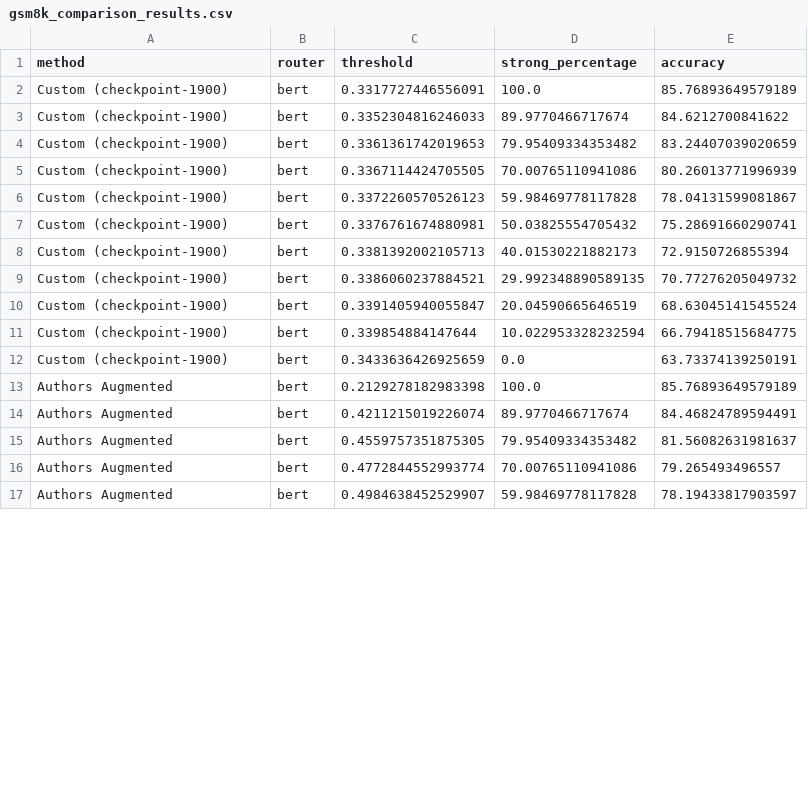
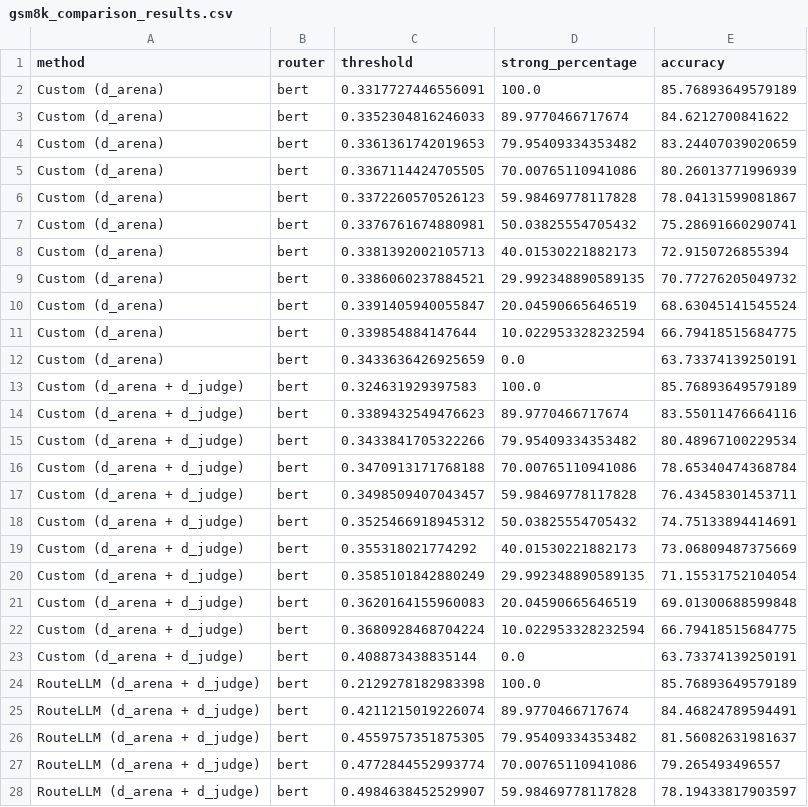
Before and after one commit to Liqs-v2/RouteLLM, a CSV file: reproduce/benchmark_results/comparison/gsm8k_comparison_results.csv, drawn as a sheet; only a part is shown; the diff covers the shown part only.

```diff
--- a/reproduce/benchmark_results/comparison/gsm8k_comparison_results.csv
+++ b/reproduce/benchmark_results/comparison/gsm8k_comparison_results.csv
@@ -1,17 +1,28 @@
 method,router,threshold,strong_percentage,accuracy
-Custom (checkpoint-1900),bert,0.3317727446556091,100.0,85.76893649579189
-Custom (checkpoint-1900),bert,0.3352304816246033,89.9770466717674,84.6212700841622
-Custom (checkpoint-1900),bert,0.3361361742019653,79.95409334353482,83.24407039020659
-Custom (checkpoint-1900),bert,0.3367114424705505,70.00765110941086,80.26013771996939
-Custom (checkpoint-1900),bert,0.3372260570526123,59.98469778117828,78.04131599081867
-Custom (checkpoint-1900),bert,0.3376761674880981,50.03825554705432,75.28691660290741
-Custom (checkpoint-1900),bert,0.3381392002105713,40.01530221882173,72.9150726855394
-Custom (checkpoint-1900),bert,0.3386060237884521,29.992348890589135,70.77276205049732
-Custom (checkpoint-1900),bert,0.3391405940055847,20.04590665646519,68.63045141545524
-Custom (checkpoint-1900),bert,0.339854884147644,10.022953328232594,66.79418515684775
-Custom (checkpoint-1900),bert,0.3433636426925659,0.0,63.73374139250191
-Authors Augmented,bert,0.2129278182983398,100.0,85.76893649579189
-Authors Augmented,bert,0.4211215019226074,89.9770466717674,84.46824789594491
-Authors Augmented,bert,0.4559757351875305,79.95409334353482,81.56082631981637
-Authors Augmented,bert,0.4772844552993774,70.00765110941086,79.265493496557
-Authors Augmented,bert,0.4984638452529907,59.98469778117828,78.19433817903597
+Custom (d_arena),bert,0.3317727446556091,100.0,85.76893649579189
+Custom (d_arena),bert,0.3352304816246033,89.9770466717674,84.6212700841622
+Custom (d_arena),bert,0.3361361742019653,79.95409334353482,83.24407039020659
+Custom (d_arena),bert,0.3367114424705505,70.00765110941086,80.26013771996939
+Custom (d_arena),bert,0.3372260570526123,59.98469778117828,78.04131599081867
+Custom (d_arena),bert,0.3376761674880981,50.03825554705432,75.28691660290741
+Custom (d_arena),bert,0.3381392002105713,40.01530221882173,72.9150726855394
+Custom (d_arena),bert,0.3386060237884521,29.992348890589135,70.77276205049732
+Custom (d_arena),bert,0.3391405940055847,20.04590665646519,68.63045141545524
+Custom (d_arena),bert,0.339854884147644,10.022953328232594,66.79418515684775
+Custom (d_arena),bert,0.3433636426925659,0.0,63.73374139250191
+Custom (d_arena + d_judge),bert,0.324631929397583,100.0,85.76893649579189
+Custom (d_arena + d_judge),bert,0.3389432549476623,89.9770466717674,83.55011476664116
+Custom (d_arena + d_judge),bert,0.3433841705322266,79.95409334353482,80.48967100229534
+Custom (d_arena + d_judge),bert,0.3470913171768188,70.00765110941086,78.65340474368784
+Custom (d_arena + d_judge),bert,0.3498509407043457,59.98469778117828,76.43458301453711
+Custom (d_arena + d_judge),bert,0.3525466918945312,50.03825554705432,74.75133894414691
+Custom (d_arena + d_judge),bert,0.355318021774292,40.01530221882173,73.06809487375669
+Custom (d_arena + d_judge),bert,0.3585101842880249,29.992348890589135,71.15531752104054
+Custom (d_arena + d_judge),bert,0.3620164155960083,20.04590665646519,69.01300688599848
+Custom (d_arena + d_judge),bert,0.3680928468704224,10.022953328232594,66.79418515684775
+Custom (d_arena + d_judge),bert,0.408873438835144,0.0,63.73374139250191
+RouteLLM (d_arena + d_judge),bert,0.2129278182983398,100.0,85.76893649579189
+RouteLLM (d_arena + d_judge),bert,0.4211215019226074,89.9770466717674,84.46824789594491
+RouteLLM (d_arena + d_judge),bert,0.4559757351875305,79.95409334353482,81.56082631981637
+RouteLLM (d_arena + d_judge),bert,0.4772844552993774,70.00765110941086,79.265493496557
+RouteLLM (d_arena + d_judge),bert,0.4984638452529907,59.98469778117828,78.19433817903597
```
Also changed, not shown: 17 edited cells elsewhere in this file, reproduce/benchmark_results/comparison/gsm8k_comparison_metrics.csv, reproduce/benchmark_results/comparison/mmlu_comparison_metrics.csv, 19 other files.
